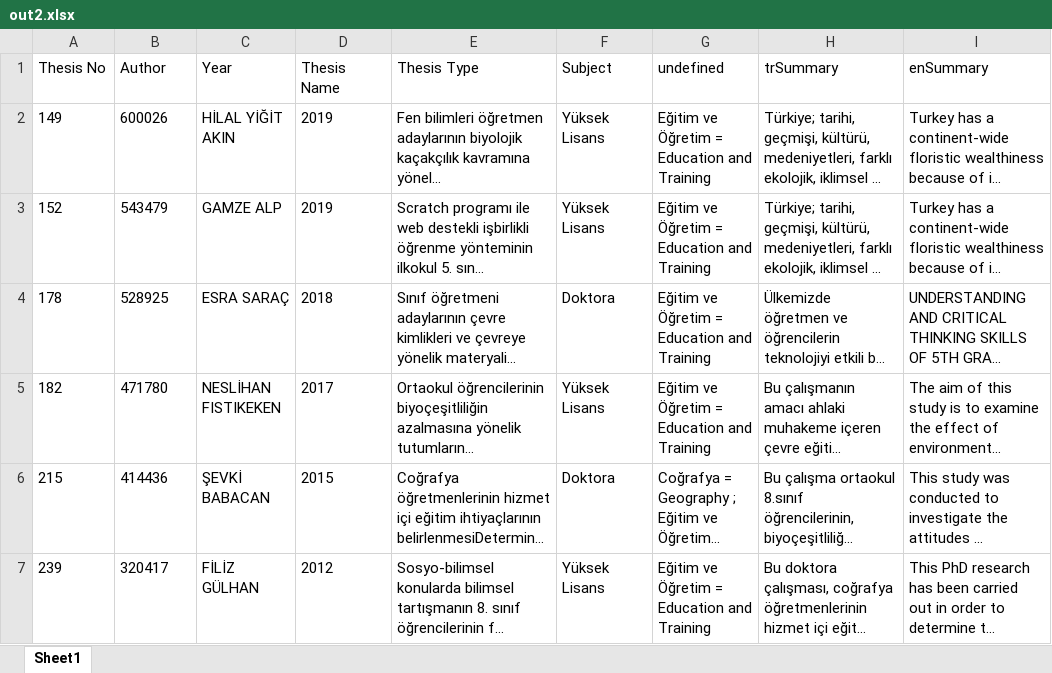
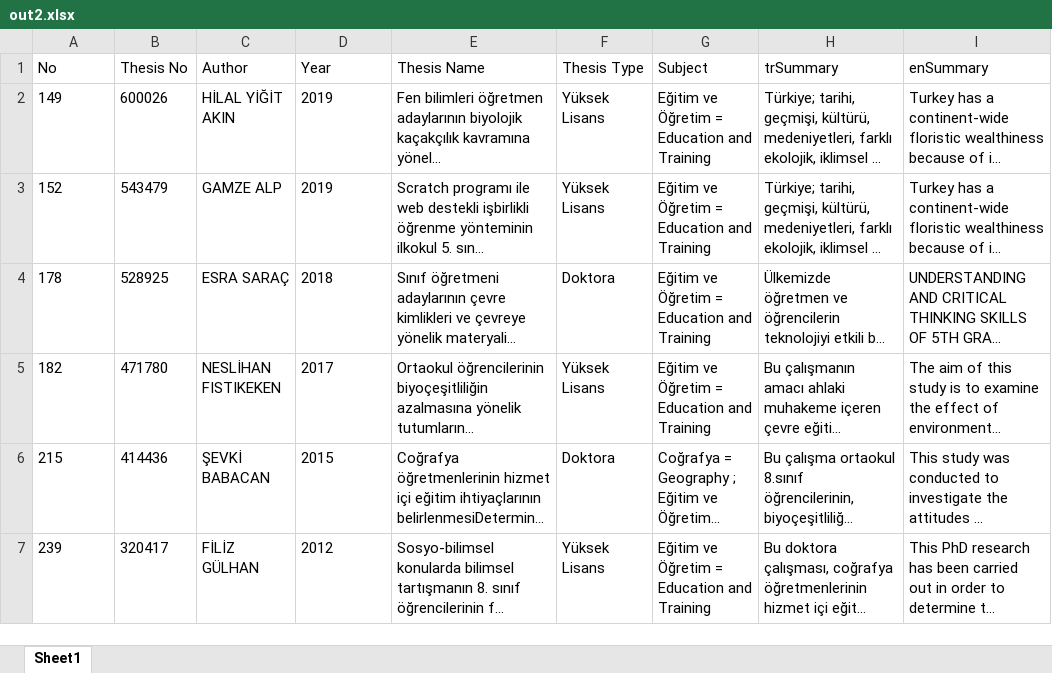
Before and after one commit to canbax/tez-ozet, an Excel workbook: cypress/downloads/out2.xlsx, sheet Sheet1, drawn as a sheet; long unchanged cells end in …; values as stored, in another font and other column widths than the file's, no borders; removed rows and columns are numbered as before the commit, all else as after; the diff names each change by its address in the sheet, - before the commit and + after, or states it on an @@ line.

```diff
--- a/cypress/downloads/out2.xlsx (sheet Sheet1)
+++ b/cypress/downloads/out2.xlsx (sheet Sheet1)
-row 1: Thesis No | Author | Year | Thesis Name | Thesis Type | Subject | undefined | trSummary | enSummary
+row 1: No | Thesis No | Author | Year | Thesis Name | Thesis Type | Subject | trSummary | enSummary
```
Also changed, not shown: cypress/downloads/out1.xlsx, 5 other files.
